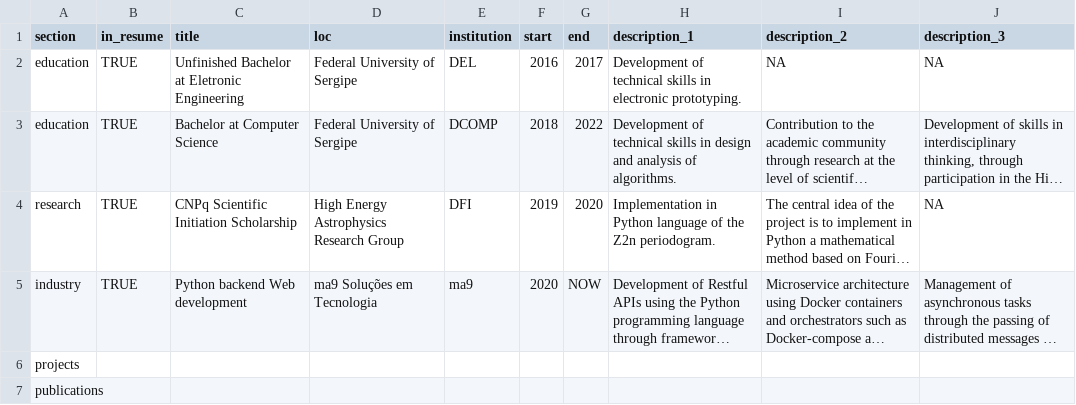
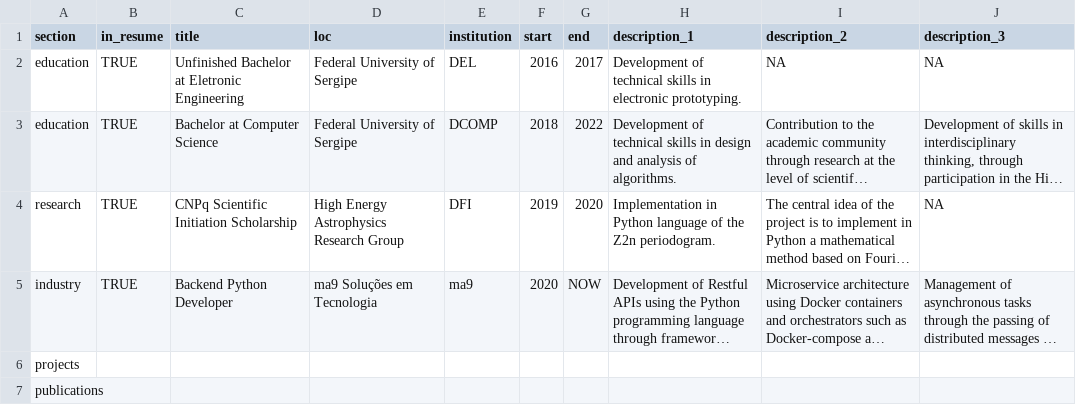
Before and after one commit to YohanAlexander/yohanalexander.github.io, a CSV file: _cv/en/positions.csv, drawn as a sheet; long unchanged cells end in …; the diff names each change by its address in the sheet, - before the commit and + after, or states it on an @@ line.

Commit message:
update position ma9 on cv

```diff
--- a/_cv/en/positions.csv
+++ b/_cv/en/positions.csv
-C5 (title): Python backend Web development
+C5 (title): Backend Python Developer
```
Also changed, not shown: _cv/pt-br/positions.csv, 5 other files.
